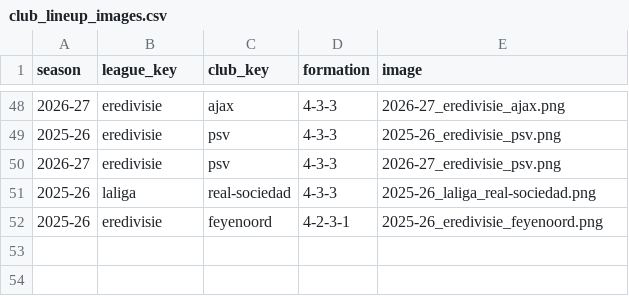
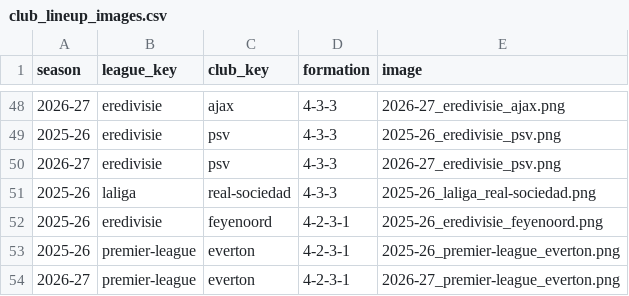
Before and after one commit to football-archive/start, a CSV file: src/data/club_lineup_images.csv, drawn as a sheet; only a part is shown, gaps mark what is left out; the diff names each change by its address in the sheet, - before the commit and + after, or states it on an @@ line.

```diff
--- a/src/data/club_lineup_images.csv
+++ b/src/data/club_lineup_images.csv
+row 53: 2025-26 | premier-league | everton | 4-2-3-1 | 2025-26_premier-league_everton.png
+row 54: 2026-27 | premier-league | everton | 4-2-3-1 | 2026-27_premier-league_everton.png
```
Also changed, not shown: src/data/ct_season_meta.csv, src/data/transfers.csv, 9 other files.
